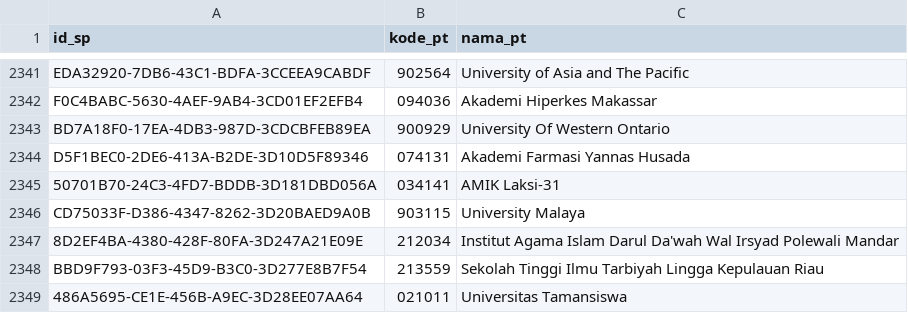
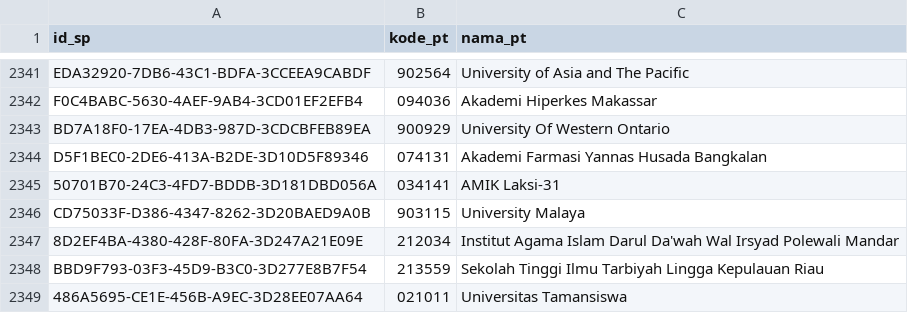
Before and after one commit to mzakiyuddin/daftar-perguruan-tinggi-indonesia, a CSV file: data/data.csv, drawn as a sheet; only a part is shown, gaps mark what is left out.

```diff
--- a/data/data.csv
+++ b/data/data.csv
@@ -2343,3 +2343,3 @@ F0C4BABC-5630-4AEF-9AB4-3CD01EF2EFB4,094036,Akademi Hiperkes Makassar
 BD7A18F0-17EA-4DB3-987D-3CDCBFEB89EA,900929,University Of Western Ontario
-D5F1BEC0-2DE6-413A-B2DE-3D10D5F89346,074131,Akademi Farmasi Yannas Husada
+D5F1BEC0-2DE6-413A-B2DE-3D10D5F89346,074131,Akademi Farmasi Yannas Husada Bangkalan
 50701B70-24C3-4FD7-BDDB-3D181DBD056A,034141,AMIK Laksi-31
```
Also changed, not shown: 1 other file.
